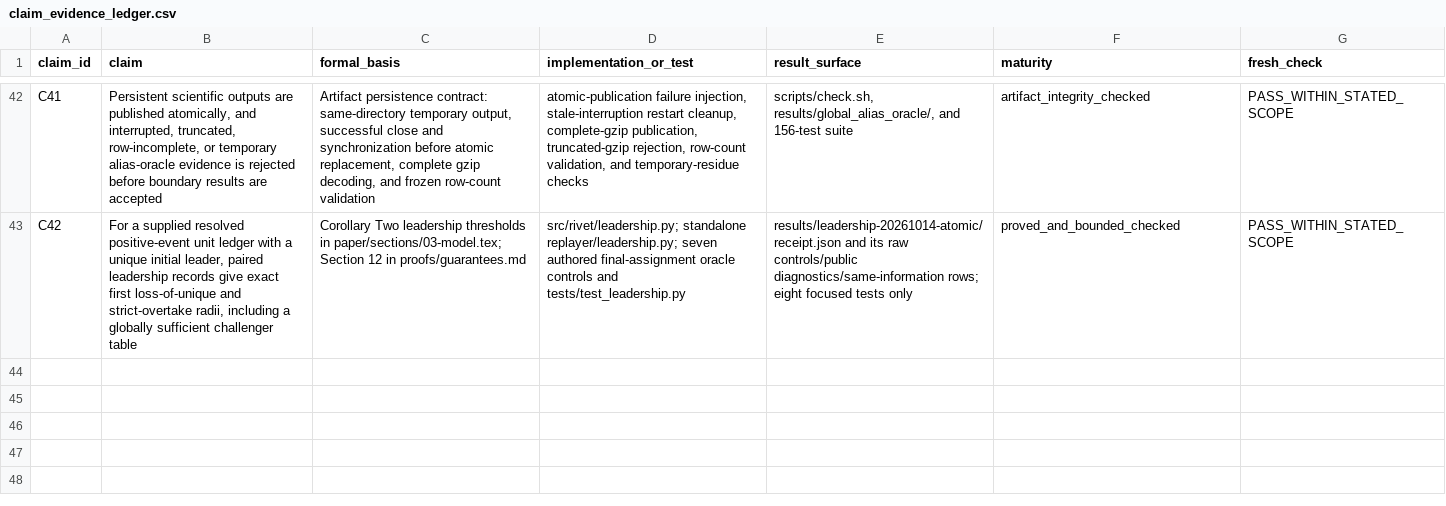
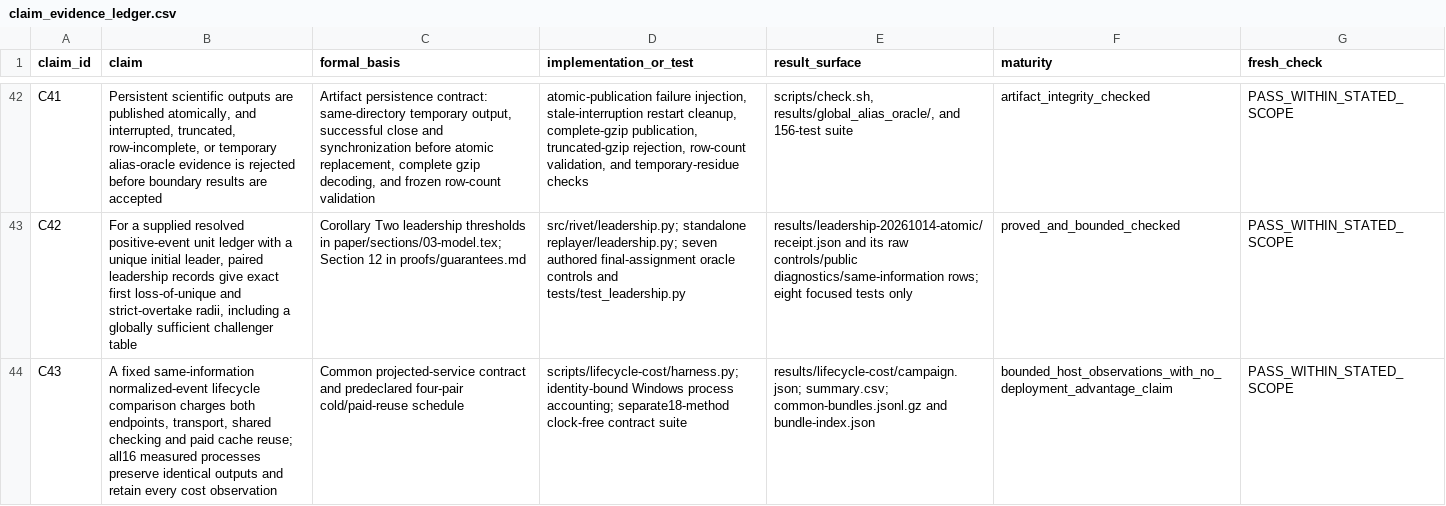
Before and after one commit to Haoyi-Zhang/HistoryLedger, a CSV file: claim_evidence_ledger.csv, drawn as a sheet; only a part is shown, gaps mark what is left out; the diff names each change by its address in the sheet, - before the commit and + after, or states it on an @@ line.

Commit message:
Align research implementation and reproducible evidence

```diff
--- a/claim_evidence_ledger.csv
+++ b/claim_evidence_ledger.csv
+row 44: C43 | A fixed same-information normalized-event lifecycle comparison charges both endpoints, transport, shared checking and paid cache reuse; all16 measured processes preserve identical outputs and retain every cost observation | Common projected-service contract and predeclared four-pair cold/paid-reuse schedule | scripts/lifecycle-cost/harness.py; identity-bound Windows process accounting; separate18-method clock-free contract suite | results/lifecycle-cost/campaign.json; summary.csv; common-bundles.jsonl.gz and bundle-index.json | bounded_host_observations_with_no_deployment_advantage_claim | PASS_WITHIN_STATED_SCOPE
```
Also changed, not shown: 15 other files.
